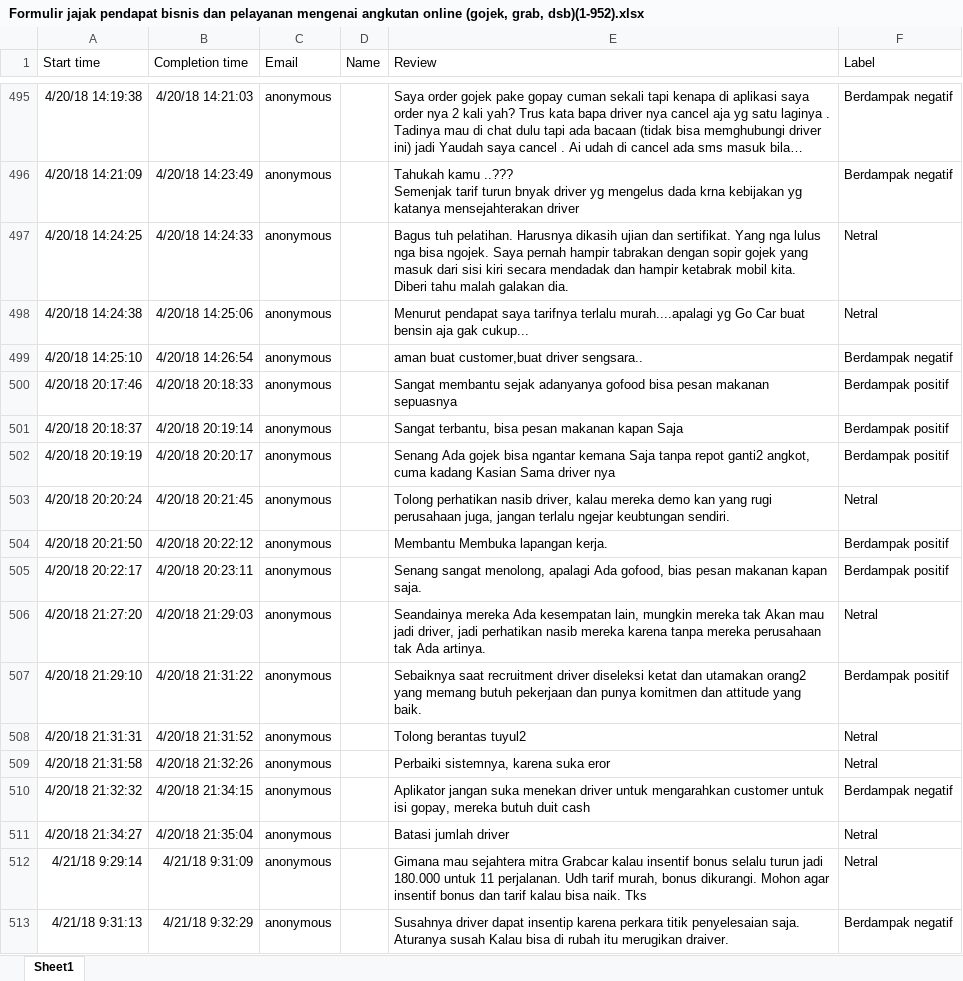
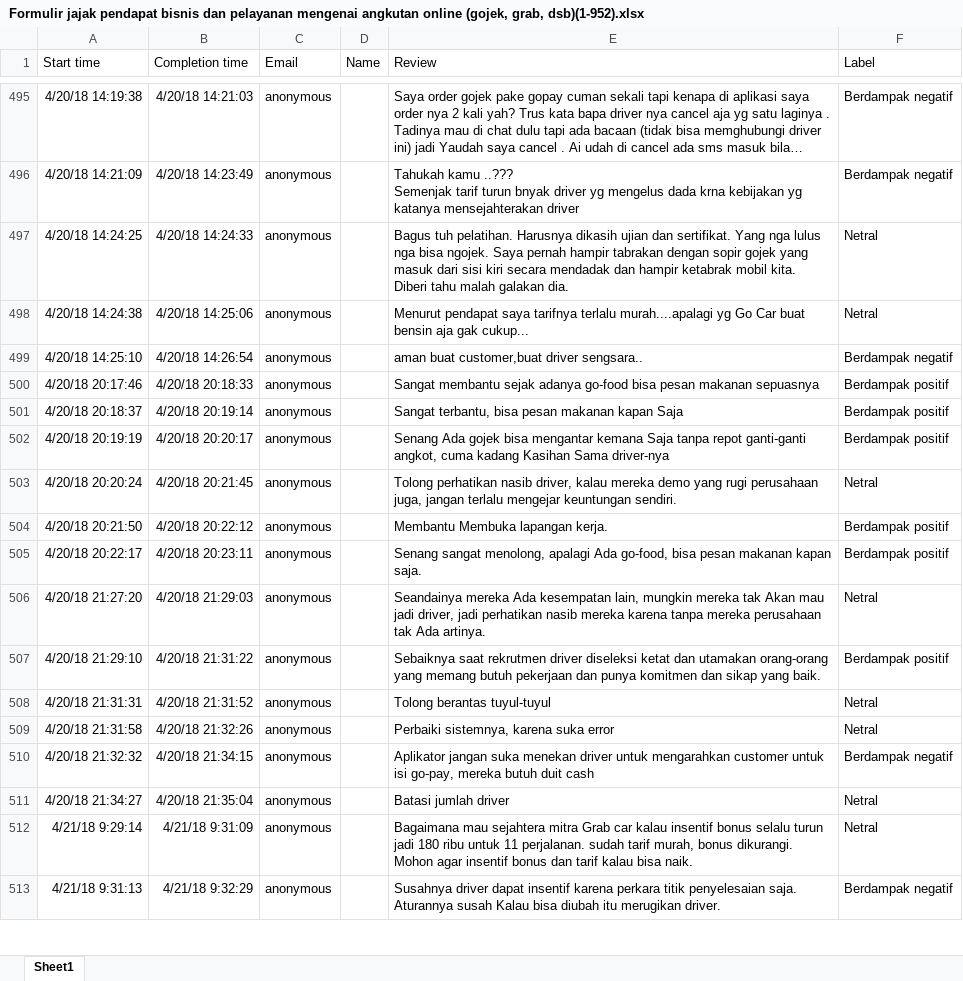
Before and after one commit to azhry/sentimen-c4.5-pso, an Excel workbook: data/Formulir jajak pendapat bisnis dan pelayanan mengenai angkutan online (gojek, grab, dsb)(1-952).xlsx, sheet Sheet1, drawn as a sheet; only a part is shown, gaps mark what is left out; long unchanged cells end in …; values as stored, in another font and other column widths than the file's, no borders; table styles not drawn; the diff covers the shown part only; the diff names each change by its address in the sheet, - before the commit and + after, or states it on an @@ line.

```diff
--- a/data/Formulir jajak pendapat bisnis dan pelayanan mengenai angkutan online (gojek, grab, dsb)(1-952).xlsx (sheet Sheet1)
+++ b/data/Formulir jajak pendapat bisnis dan pelayanan mengenai angkutan online (gojek, grab, dsb)(1-952).xlsx (sheet Sheet1)
-E500 (Review): …membantu sejak adanyanya gofood bisa pesan…
+E500 (Review): …membantu sejak adanya go-food bisa pesan…
-E502 (Review): …gojek bisa ngantar kemana Saja tanpa repot ganti2 angkot, cuma kadang Kasian Sama driver nya
+E502 (Review): …gojek bisa mengantar kemana Saja tanpa repot ganti-ganti angkot, cuma kadang Kasihan Sama driver-nya
-E503 (Review): …mereka demo kan yang rugi perusahaan juga, jangan terlalu ngejar keubtungan sendiri.
+E503 (Review): …mereka demo yang rugi perusahaan juga, jangan terlalu mengejar keuntungan sendiri.
-E505 (Review): …apalagi Ada gofood, bias pesan makanan…
+E505 (Review): …apalagi Ada go-food, bisa pesan makanan…
-E507 (Review): Sebaiknya saat recruitment driver diseleksi ketat dan utamakan orang2 yang memang butuh pekerjaan dan punya komitmen dan attitude yang baik.
+E507 (Review): Sebaiknya saat rekrutmen driver diseleksi ketat dan utamakan orang-orang yang memang butuh pekerjaan dan punya komitmen dan sikap yang baik.
-E508 (Review): Tolong berantas tuyul2
+E508 (Review): Tolong berantas tuyul-tuyul
-E509 (Review): Perbaiki sistemnya, karena suka eror
+E509 (Review): Perbaiki sistemnya, karena suka error
-E510 (Review): …untuk isi gopay, mereka butuh…
+E510 (Review): …untuk isi go-pay, mereka butuh…
-E512 (Review): Gimana mau sejahtera mitra Grabcar kalau insentif bonus selalu turun jadi 180.000 untuk 11 perjalanan. Udh tarif murah, bonus dikurangi. Mohon agar insentif bonus dan tarif kalau bisa naik. Tks
+E512 (Review): Bagaimana mau sejahtera mitra Grab car kalau insentif bonus selalu turun jadi 180 ribu untuk 11 perjalanan. sudah tarif murah, bonus dikurangi. Mohon agar insentif bonus dan tarif kalau bisa naik.
-E513 (Review): …driver dapat insentip karena perkara titik penyelesaian saja. Aturanya susah Kalau bisa di rubah itu merugikan draiver.
+E513 (Review): …driver dapat insentif karena perkara titik penyelesaian saja. Aturannya susah Kalau bisa diubah itu merugikan driver.
```
Also changed, not shown: 16 removed rows and 71 edited cells elsewhere in this sheet, 33 other files.
